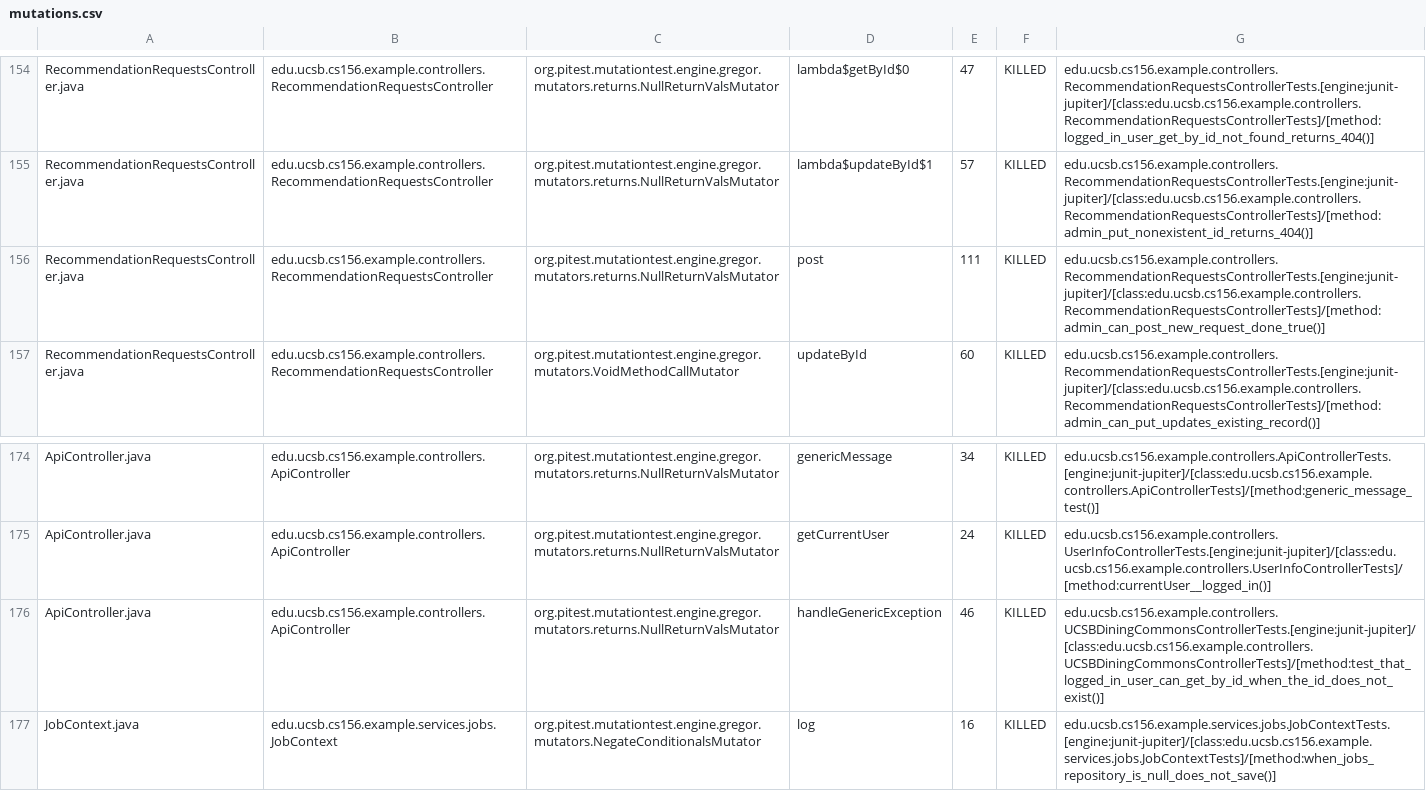
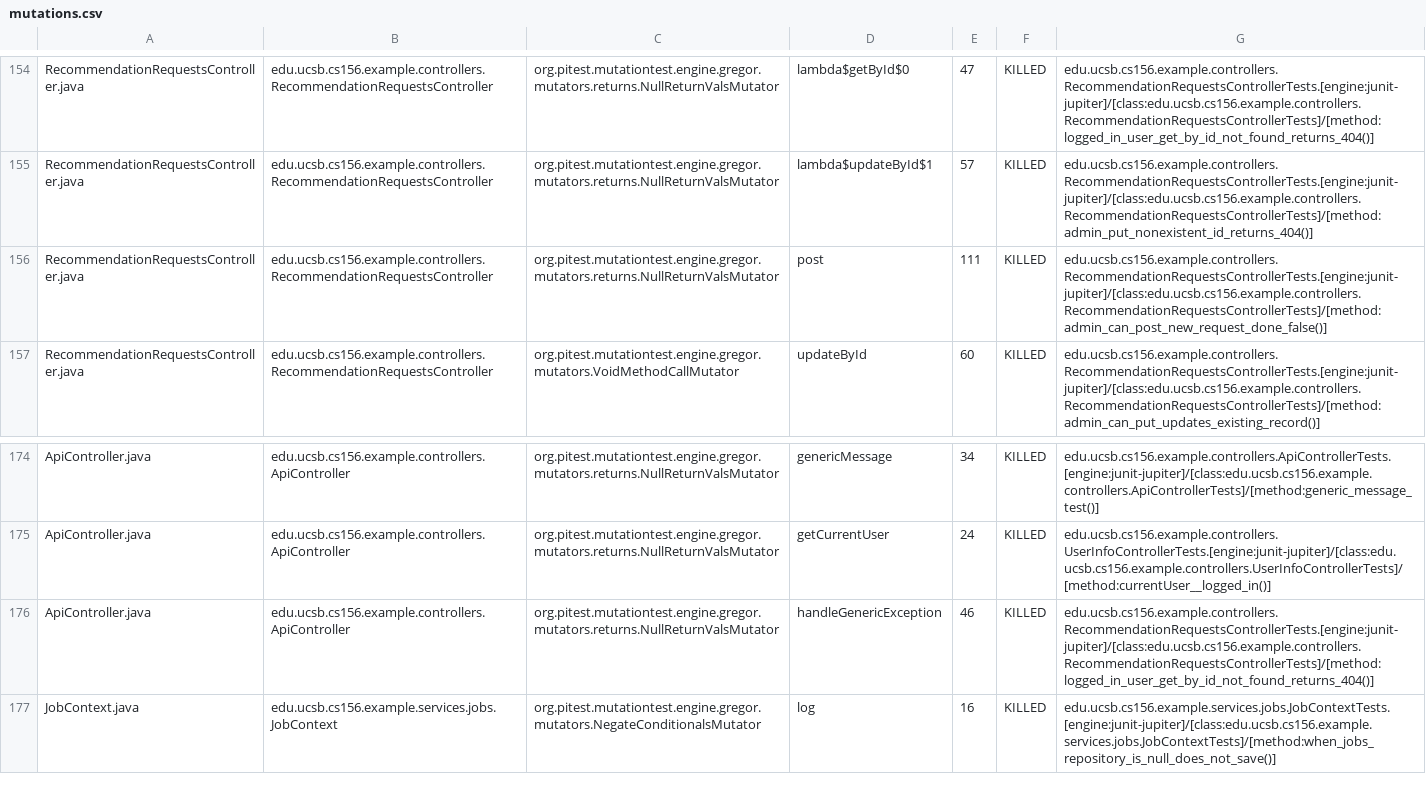
Before and after one commit to ucsb-cs156-f25/team02-f25-16, a CSV file: prs/142/pitest/mutations.csv, drawn as a sheet; only a part is shown, gaps mark what is left out.

Commit message:
Deploying to gh-pages from @ ucsb-cs156-f25/team02-f25-16@dd188d63ce7b090bd240e1451c77379455da33e4 🚀

```diff
--- a/prs/142/pitest/mutations.csv
+++ b/prs/142/pitest/mutations.csv
@@ -155,3 +155,3 @@ RecommendationRequestsController.java,edu.ucsb.cs156.example.controllers.Recomme
 RecommendationRequestsController.java,edu.ucsb.cs156.example.controllers.RecommendationRequestsController,org.pitest.mutationtest.engine.gregor.mutators.returns.NullReturnValsMutator,lambda$updateById$1,57,KILLED,edu.ucsb.cs156.example.controllers.RecommendationRequestsControllerTests.[engine:junit-jupiter]/[class:edu.ucsb.cs156.example.controllers.RecommendationRequestsControllerTests]/[method:admin_put_nonexistent_id_returns_404()]
-RecommendationRequestsController.java,edu.ucsb.cs156.example.controllers.RecommendationRequestsController,org.pitest.mutationtest.engine.gregor.mutators.returns.NullReturnValsMutator,post,111,KILLED,edu.ucsb.cs156.example.controllers.RecommendationRequestsControllerTests.[engine:junit-jupiter]/[class:edu.ucsb.cs156.example.controllers.RecommendationRequestsControllerTests]/[method:admin_can_post_new_request_done_true()]
+RecommendationRequestsController.java,edu.ucsb.cs156.example.controllers.RecommendationRequestsController,org.pitest.mutationtest.engine.gregor.mutators.returns.NullReturnValsMutator,post,111,KILLED,edu.ucsb.cs156.example.controllers.RecommendationRequestsControllerTests.[engine:junit-jupiter]/[class:edu.ucsb.cs156.example.controllers.RecommendationRequestsControllerTests]/[method:admin_can_post_new_request_done_false()]
 RecommendationRequestsController.java,edu.ucsb.cs156.example.controllers.RecommendationRequestsController,org.pitest.mutationtest.engine.gregor.mutators.VoidMethodCallMutator,updateById,60,KILLED,edu.ucsb.cs156.example.controllers.RecommendationRequestsControllerTests.[engine:junit-jupiter]/[class:edu.ucsb.cs156.example.controllers.RecommendationRequestsControllerTests]/[method:admin_can_put_updates_existing_record()]
@@ -175,3 +175,3 @@ ApiController.java,edu.ucsb.cs156.example.controllers.ApiController,org.pitest.m
 ApiController.java,edu.ucsb.cs156.example.controllers.ApiController,org.pitest.mutationtest.engine.gregor.mutators.returns.NullReturnValsMutator,getCurrentUser,24,KILLED,edu.ucsb.cs156.example.controllers.UserInfoControllerTests.[engine:junit-jupiter]/[class:edu.ucsb.cs156.example.controllers.UserInfoControllerTests]/[method:currentUser__logged_in()]
-ApiController.java,edu.ucsb.cs156.example.controllers.ApiController,org.pitest.mutationtest.engine.gregor.mutators.returns.NullReturnValsMutator,handleGenericException,46,KILLED,edu.ucsb.cs156.example.controllers.UCSBDiningCommonsControllerTests.[engine:junit-jupiter]/[class:edu.ucsb.cs156.example.controllers.UCSBDiningCommonsControllerTests]/[method:test_that_logged_in_user_can_get_by_id_when_the_id_does_not_exist()]
+ApiController.java,edu.ucsb.cs156.example.controllers.ApiController,org.pitest.mutationtest.engine.gregor.mutators.returns.NullReturnValsMutator,handleGenericException,46,KILLED,edu.ucsb.cs156.example.controllers.RecommendationRequestsControllerTests.[engine:junit-jupiter]/[class:edu.ucsb.cs156.example.controllers.RecommendationRequestsControllerTests]/[method:logged_in_user_get_by_id_not_found_returns_404()]
 JobContext.java,edu.ucsb.cs156.example.services.jobs.JobContext,org.pitest.mutationtest.engine.gregor.mutators.NegateConditionalsMutator,log,16,KILLED,edu.ucsb.cs156.example.services.jobs.JobContextTests.[engine:junit-jupiter]/[class:edu.ucsb.cs156.example.services.jobs.JobContextTests]/[method:when_jobs_repository_is_null_does_not_save()]
```
Also changed, not shown: 21 other files.
